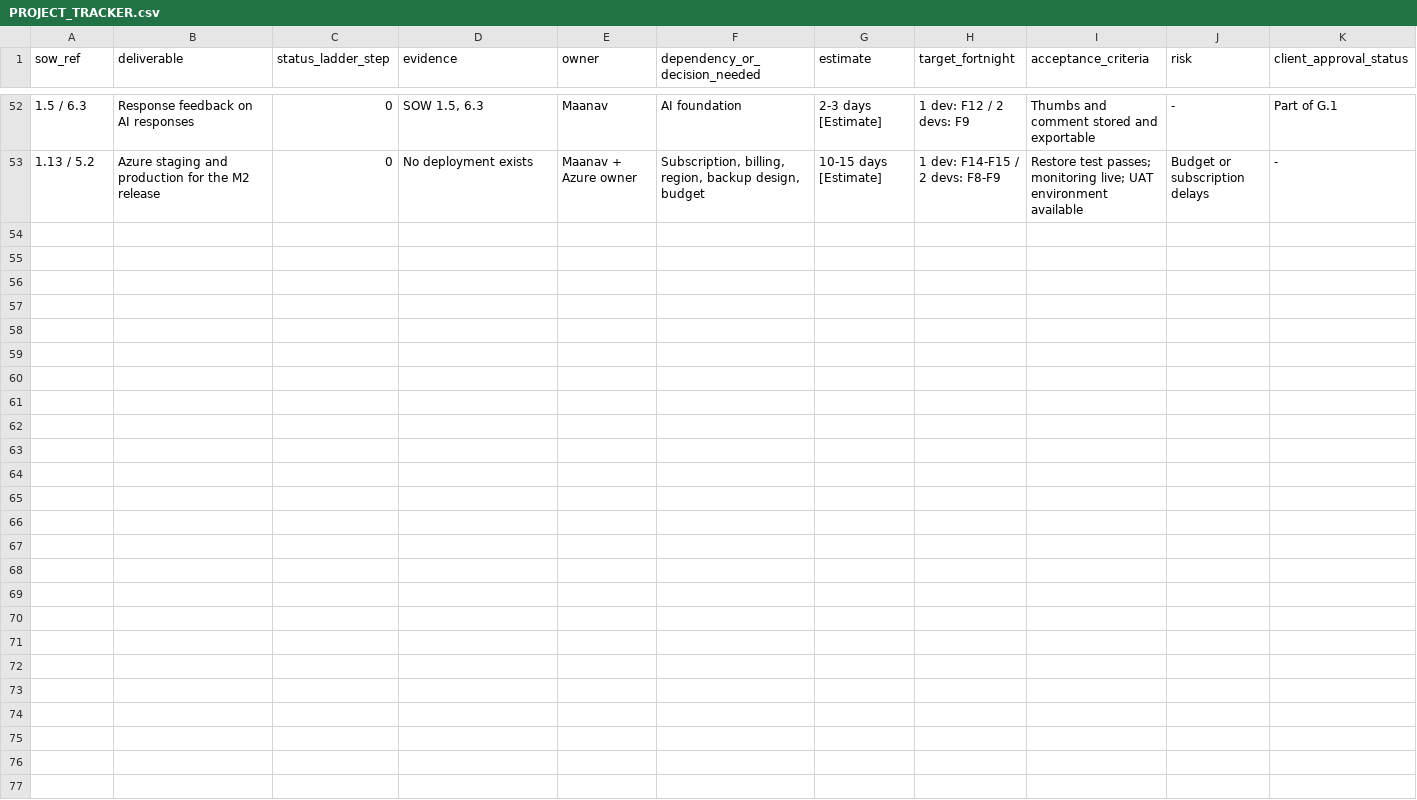
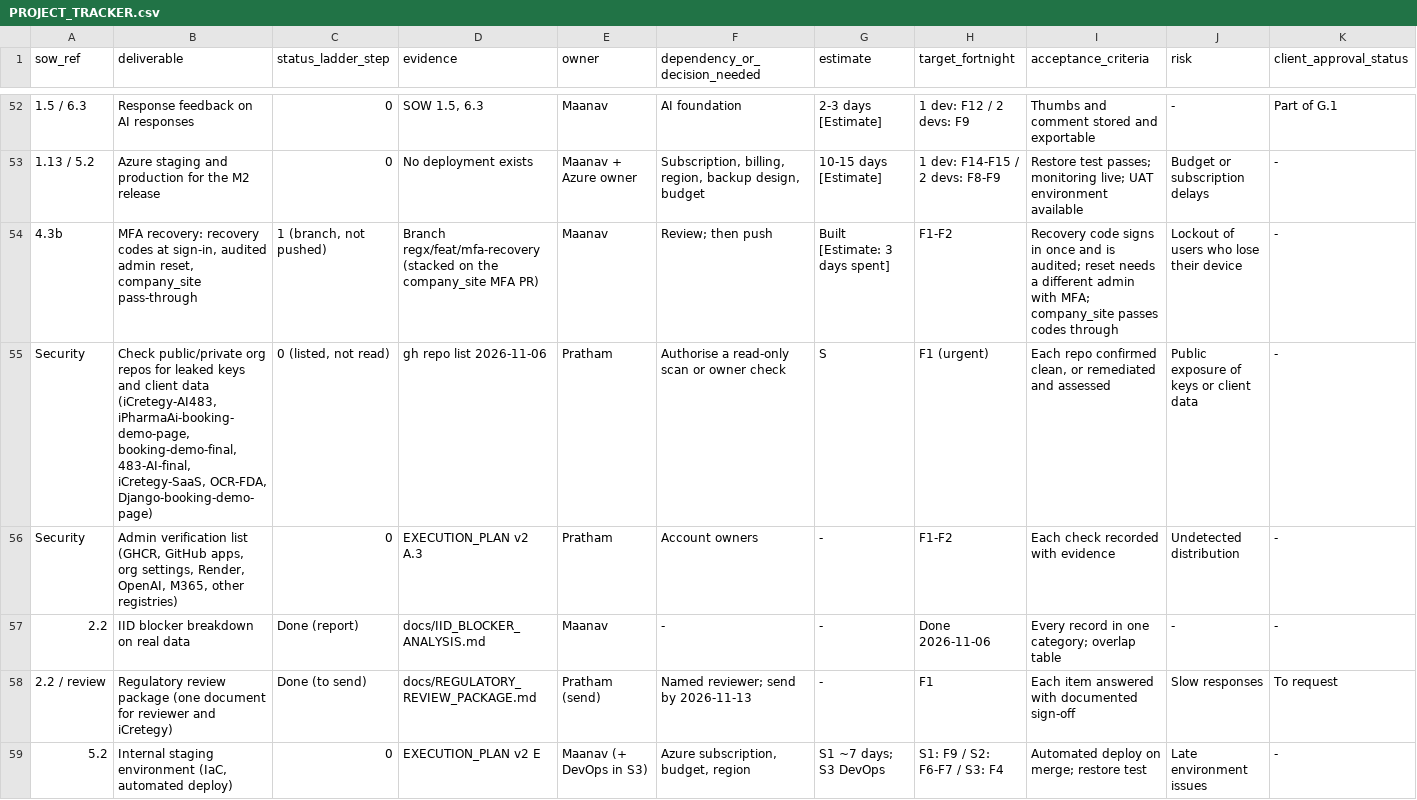
Before and after one commit to Praverse-Tech-Pvt-Ltd/RegX, a CSV file: docs/PROJECT_TRACKER.csv, drawn as a sheet; only a part is shown, gaps mark what is left out; the diff covers the shown part only; the diff names each change by its address in the sheet, - before the commit and + after, or states it on an @@ line.

```diff
--- a/docs/PROJECT_TRACKER.csv
+++ b/docs/PROJECT_TRACKER.csv
+row 54: 4.3b | MFA recovery: recovery codes at sign-in, audited admin reset, company_site pass-through | 1 (branch, not pushed) | Branch regx/feat/mfa-recovery (stacked on the company_site MFA PR) | Maanav | Review; then push | Built [Estimate: 3 days spent] | F1-F2 | Recovery code signs in once and is audited; reset needs a different admin with MFA; company_site passes codes through | Lockout of users who lose their device | -
+row 55: Security | Check public/private org repos for leaked keys and client data (iCretegy-AI483, iPharmaAi-booking-demo-page, booking-demo-final, 483-AI-final, iCretegy-SaaS, OCR-FDA, Django-booking-demo-page) | 0 (listed, not read) | gh repo list 2026-11-06 | Pratham | Authorise a read-only scan or owner check | S | F1 (urgent) | Each repo confirmed clean, or remediated and assessed | Public exposure of keys or client data | -
+row 56: Security | Admin verification list (GHCR, GitHub apps, org settings, Render, OpenAI, M365, other registries) | 0 | EXECUTION_PLAN v2 A.3 | Pratham | Account owners | - | F1-F2 | Each check recorded with evidence | Undetected distribution | -
+row 57: 2.2 | IID blocker breakdown on real data | Done (report) | docs/IID_BLOCKER_ANALYSIS.md | Maanav | - | - | Done 2026-11-06 | Every record in one category; overlap table | - | -
+row 58: 2.2 / review | Regulatory review package (one document for reviewer and iCretegy) | Done (to send) | docs/REGULATORY_REVIEW_PACKAGE.md | Pratham (send) | Named reviewer; send by 2026-11-13 | - | F1 | Each item answered with documented sign-off | Slow responses | To request
+row 59: 5.2 | Internal staging environment (IaC, automated deploy) | 0 | EXECUTION_PLAN v2 E | Maanav (+ DevOps in S3) | Azure subscription, budget, region | S1 ~7 days; S3 DevOps | S1: F9 / S2: F6-F7 / S3: F4 | Automated deploy on merge; restore test | Late environment issues | -
```
Also changed, not shown: 5 added rows and 23 edited cells elsewhere in this file, 3 other files.
